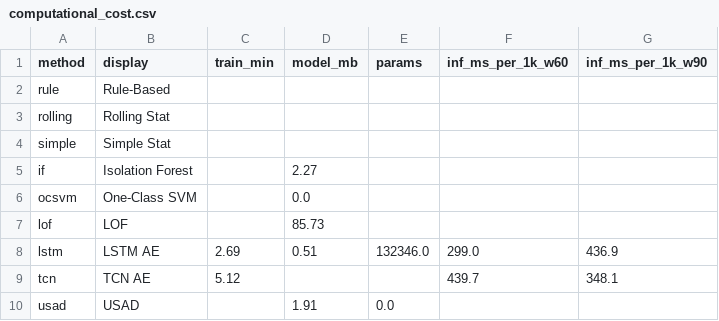
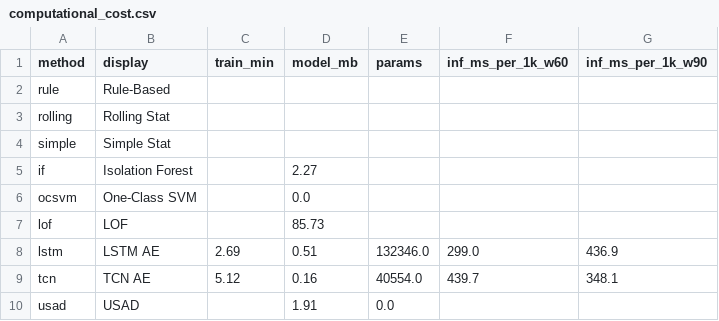
Before and after one commit to Thomasayanfeoluwa/multivariate-telemetry-anomaly-detection, a CSV file: nb11_artifacts/comparison/computational_cost.csv, drawn as a sheet.

```diff
--- a/nb11_artifacts/comparison/computational_cost.csv
+++ b/nb11_artifacts/comparison/computational_cost.csv
@@ -8,3 +8,3 @@ lof,LOF,,85.73,,,
 lstm,LSTM AE,2.69,0.51,132346.0,299.0,436.9
-tcn,TCN AE,5.12,,,439.7,348.1
+tcn,TCN AE,5.12,0.16,40554.0,439.7,348.1
 usad,USAD,,1.91,0.0,,
```
Also changed, not shown: 1 other file.
